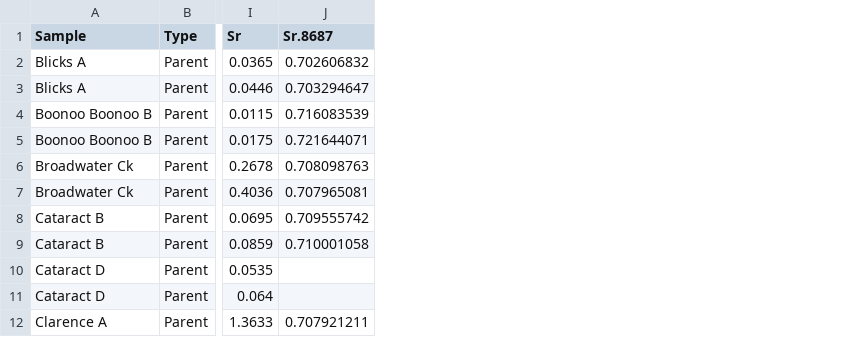
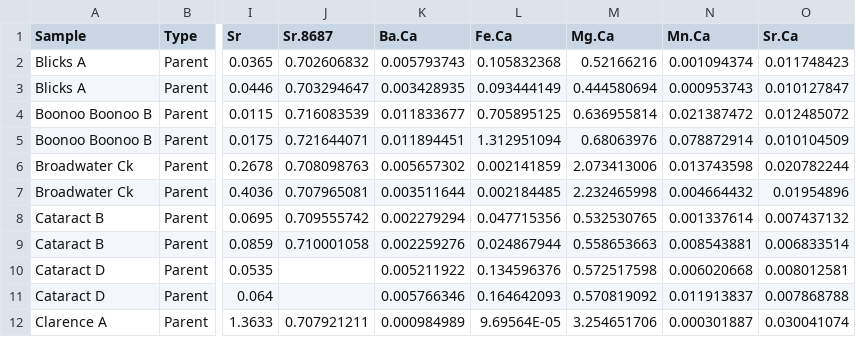
Before and after one commit to lstoot/Clarence-River-Water-Chemistry, a CSV file: Input/2020.2021.csv, drawn as a sheet; only a part is shown, gaps mark what is left out; the diff names each change by its address in the sheet, - before the commit and + after, or states it on an @@ line.

```diff
--- a/Input/2020.2021.csv
+++ b/Input/2020.2021.csv
+column K (Ba.Ca), rows 2-12: 0.005793743 | 0.003428935 | 0.011833677 | 0.011894451 | 0.005657302 | 0.003511644 | 0.002279294 | 0.002259276 | 0.005211922 | 0.005766346 | 0.000984989
+column L (Fe.Ca), rows 2-12: 0.105832368 | 0.093444149 | 0.705895125 | 1.312951094 | 0.002141859 | 0.002184485 | 0.047715356 | 0.024867944 | 0.134596376 | 0.164642093 | 9.69564E-05
+column M (Mg.Ca), rows 2-12: 0.52166216 | 0.444580694 | 0.636955814 | 0.68063976 | 2.073413006 | 2.232465998 | 0.532530765 | 0.558653663 | 0.572517598 | 0.570819092 | 3.254651706
+column N (Mn.Ca), rows 2-12: 0.001094374 | 0.000953743 | 0.021387472 | 0.078872914 | 0.013743598 | 0.004664432 | 0.001337614 | 0.008543881 | 0.006020668 | 0.011913837 | 0.000301887
+column O (Sr.Ca), rows 2-12: 0.011748423 | 0.010127847 | 0.012485072 | 0.010104509 | 0.020782244 | 0.01954896 | 0.007437132 | 0.006833514 | 0.008012581 | 0.007868788 | 0.030041074
```
Also changed, not shown: Input/Means.csv, Input/WaterChem.Results.csv, 45 other files.
